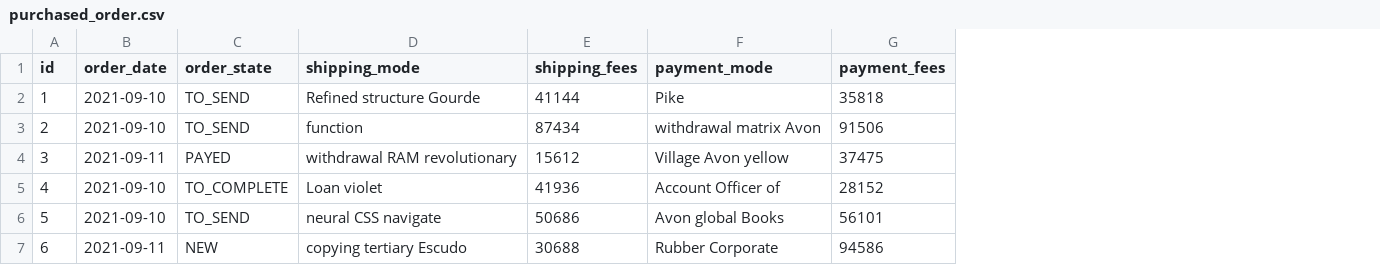
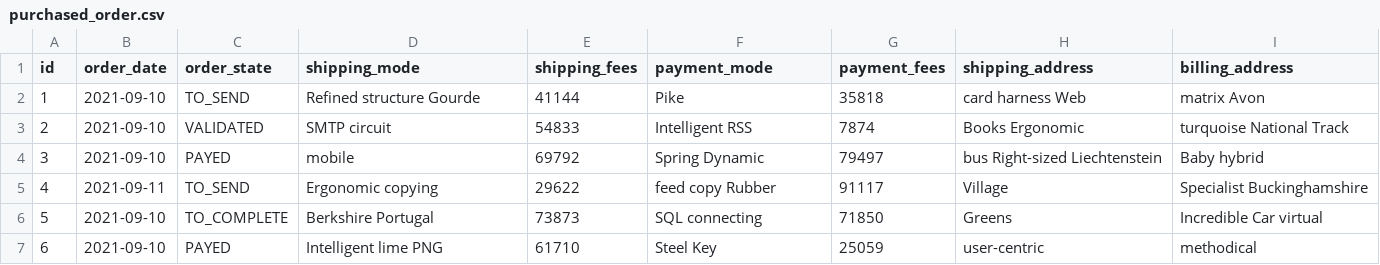
Before and after one commit to Youscer/CanyonMe, a CSV file: src/main/resources/config/liquibase/fake-data/purchased_order.csv, drawn as a sheet; only a part is shown; the diff covers the shown part only; the diff names each change by its address in the sheet, - before the commit and + after, or states it on an @@ line.

Commit message:
add Addresses fields to PurchasedOrder

```diff
--- a/src/main/resources/config/liquibase/fake-data/purchased_order.csv
+++ b/src/main/resources/config/liquibase/fake-data/purchased_order.csv
+column H (shipping_address), rows 2-7: card harness Web | Books Ergonomic | bus Right-sized Liechtenstein | Village | Greens | user-centric
+column I (billing_address), rows 2-7: matrix Avon | turquoise National Track | Baby hybrid | Specialist Buckinghamshire | Incredible Car virtual | methodical
-C3 (order_state): TO_SEND
+C3 (order_state): VALIDATED
-D3 (shipping_mode): function
+D3 (shipping_mode): SMTP circuit
-E3 (shipping_fees): 87434
+E3 (shipping_fees): 54833
-F3 (payment_mode): withdrawal matrix Avon
+F3 (payment_mode): Intelligent RSS
-G3 (payment_fees): 91506
+G3 (payment_fees): 7874
-B4 (order_date): 2021-09-11
+B4 (order_date): 2021-09-10
-D4 (shipping_mode): withdrawal RAM revolutionary
+D4 (shipping_mode): mobile
-E4 (shipping_fees): 15612
+E4 (shipping_fees): 69792
-F4 (payment_mode): Village Avon yellow
+F4 (payment_mode): Spring Dynamic
-G4 (payment_fees): 37475
+G4 (payment_fees): 79497
-B5 (order_date): 2021-09-10
+B5 (order_date): 2021-09-11
-C5 (order_state): TO_COMPLETE
+C5 (order_state): TO_SEND
-D5 (shipping_mode): Loan violet
+D5 (shipping_mode): Ergonomic copying
-E5 (shipping_fees): 41936
+E5 (shipping_fees): 29622
-F5 (payment_mode): Account Officer of
+F5 (payment_mode): feed copy Rubber
-G5 (payment_fees): 28152
+G5 (payment_fees): 91117
-C6 (order_state): TO_SEND
+C6 (order_state): TO_COMPLETE
-D6 (shipping_mode): neural CSS navigate
+D6 (shipping_mode): Berkshire Portugal
-E6 (shipping_fees): 50686
+E6 (shipping_fees): 73873
-F6 (payment_mode): Avon global Books
+F6 (payment_mode): SQL connecting
-G6 (payment_fees): 56101
+G6 (payment_fees): 71850
-B7 (order_date): 2021-09-11
+B7 (order_date): 2021-09-10
-C7 (order_state): NEW
+C7 (order_state): PAYED
-D7 (shipping_mode): copying tertiary Escudo
+D7 (shipping_mode): Intelligent lime PNG
-E7 (shipping_fees): 30688
+E7 (shipping_fees): 61710
-F7 (payment_mode): Rubber Corporate
+F7 (payment_mode): Steel Key
-G7 (payment_fees): 94586
+G7 (payment_fees): 25059
```
Also changed, not shown: 20 edited cells elsewhere in this file, 16 other files.
